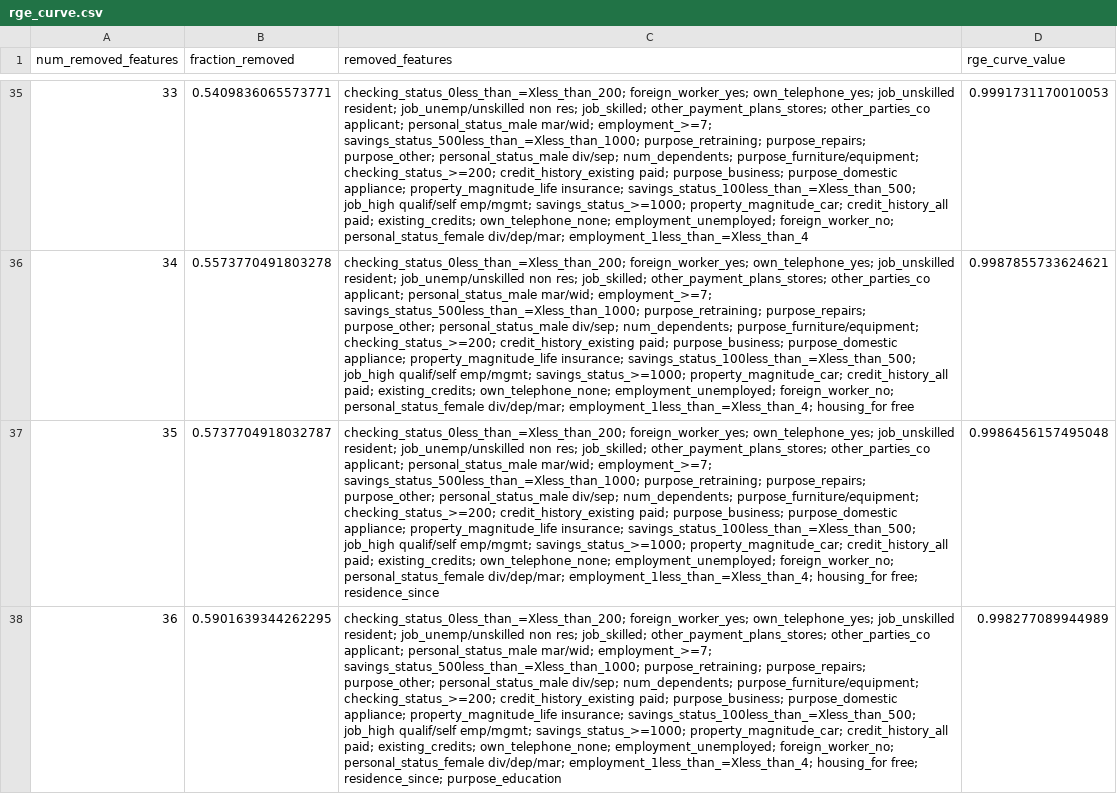
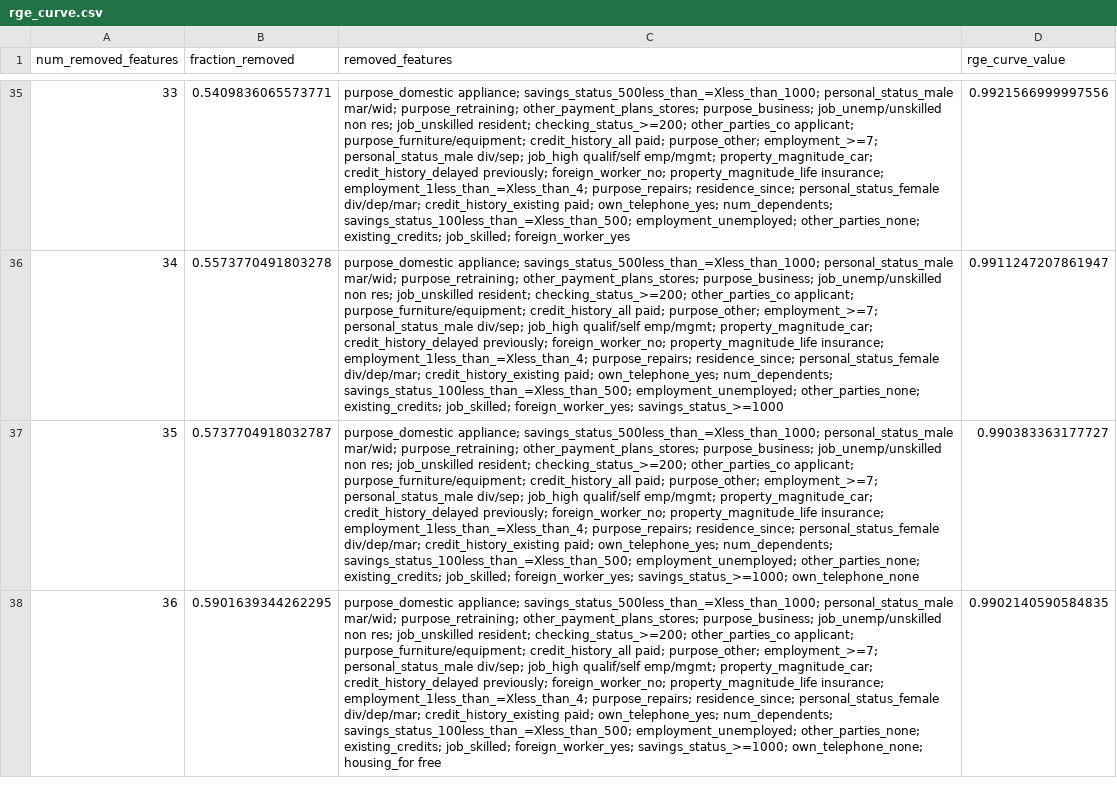
Before and after one commit to yasamin0/SAFE-Agentic-Credit-System, a CSV file: reports/rge_curve.csv, drawn as a sheet; only a part is shown, gaps mark what is left out; the diff covers the shown part only; the diff names each change by its address in the sheet, - before the commit and + after, or states it on an @@ line.

```diff
--- a/reports/rge_curve.csv
+++ b/reports/rge_curve.csv
-C35 (removed_features): checking_status_0less_than_=Xless_than_200; foreign_worker_yes; own_telephone_yes; job_unskilled resident; job_unemp/unskilled non res; job_skilled; other_payment_plans_stores; other_parties_co applicant; personal_status_male mar/wid; employment_>=7; savings_status_500less_than_=Xless_than_1000; purpose_retraining; purpose_repairs; purpose_other; personal_status_male div/sep; num_dependents; purpose_furniture/equipment; checking_status_>=200; credit_history_existing paid; purpose_business; purpose_domestic appliance; property_magnitude_life insurance; savings_status_100less_than_=Xless_than_500; job_high qualif/self emp/mgmt; savings_status_>=1000; property_magnitude_car; credit_history_all paid; existing_credits; own_telephone_none; employment_unemployed; foreign_worker_no; personal_status_female div/dep/mar; employment_1less_than_=Xless_than_4
+C35 (removed_features): purpose_domestic appliance; savings_status_500less_than_=Xless_than_1000; personal_status_male mar/wid; purpose_retraining; other_payment_plans_stores; purpose_business; job_unemp/unskilled non res; job_unskilled resident; checking_status_>=200; other_parties_co applicant; purpose_furniture/equipment; credit_history_all paid; purpose_other; employment_>=7; personal_status_male div/sep; job_high qualif/self emp/mgmt; property_magnitude_car; credit_history_delayed previously; foreign_worker_no; property_magnitude_life insurance; employment_1less_than_=Xless_than_4; purpose_repairs; residence_since; personal_status_female div/dep/mar; credit_history_existing paid; own_telephone_yes; num_dependents; savings_status_100less_than_=Xless_than_500; employment_unemployed; other_parties_none; existing_credits; job_skilled; foreign_worker_yes
-D35 (rge_curve_value): 0.9991731170010053
+D35 (rge_curve_value): 0.9921566999997556
-C36 (removed_features): checking_status_0less_than_=Xless_than_200; foreign_worker_yes; own_telephone_yes; job_unskilled resident; job_unemp/unskilled non res; job_skilled; other_payment_plans_stores; other_parties_co applicant; personal_status_male mar/wid; employment_>=7; savings_status_500less_than_=Xless_than_1000; purpose_retraining; purpose_repairs; purpose_other; personal_status_male div/sep; num_dependents; purpose_furniture/equipment; checking_status_>=200; credit_history_existing paid; purpose_business; purpose_domestic appliance; property_magnitude_life insurance; savings_status_100less_than_=Xless_than_500; job_high qualif/self emp/mgmt; savings_status_>=1000; property_magnitude_car; credit_history_all paid; existing_credits; own_telephone_none; employment_unemployed; foreign_worker_no; personal_status_female div/dep/mar; employment_1less_than_=Xless_than_4; housing_for free
+C36 (removed_features): purpose_domestic appliance; savings_status_500less_than_=Xless_than_1000; personal_status_male mar/wid; purpose_retraining; other_payment_plans_stores; purpose_business; job_unemp/unskilled non res; job_unskilled resident; checking_status_>=200; other_parties_co applicant; purpose_furniture/equipment; credit_history_all paid; purpose_other; employment_>=7; personal_status_male div/sep; job_high qualif/self emp/mgmt; property_magnitude_car; credit_history_delayed previously; foreign_worker_no; property_magnitude_life insurance; employment_1less_than_=Xless_than_4; purpose_repairs; residence_since; personal_status_female div/dep/mar; credit_history_existing paid; own_telephone_yes; num_dependents; savings_status_100less_than_=Xless_than_500; employment_unemployed; other_parties_none; existing_credits; job_skilled; foreign_worker_yes; savings_status_>=1000
-D36 (rge_curve_value): 0.9987855733624621
+D36 (rge_curve_value): 0.9911247207861947
-C37 (removed_features): checking_status_0less_than_=Xless_than_200; foreign_worker_yes; own_telephone_yes; job_unskilled resident; job_unemp/unskilled non res; job_skilled; other_payment_plans_stores; other_parties_co applicant; personal_status_male mar/wid; employment_>=7; savings_status_500less_than_=Xless_than_1000; purpose_retraining; purpose_repairs; purpose_other; personal_status_male div/sep; num_dependents; purpose_furniture/equipment; checking_status_>=200; credit_history_existing paid; purpose_business; purpose_domestic appliance; property_magnitude_life insurance; savings_status_100less_than_=Xless_than_500; job_high qualif/self emp/mgmt; savings_status_>=1000; property_magnitude_car; credit_history_all paid; existing_credits; own_telephone_none; employment_unemployed; foreign_worker_no; personal_status_female div/dep/mar; employment_1less_than_=Xless_than_4; housing_for free; residence_since
+C37 (removed_features): purpose_domestic appliance; savings_status_500less_than_=Xless_than_1000; personal_status_male mar/wid; purpose_retraining; other_payment_plans_stores; purpose_business; job_unemp/unskilled non res; job_unskilled resident; checking_status_>=200; other_parties_co applicant; purpose_furniture/equipment; credit_history_all paid; purpose_other; employment_>=7; personal_status_male div/sep; job_high qualif/self emp/mgmt; property_magnitude_car; credit_history_delayed previously; foreign_worker_no; property_magnitude_life insurance; employment_1less_than_=Xless_than_4; purpose_repairs; residence_since; personal_status_female div/dep/mar; credit_history_existing paid; own_telephone_yes; num_dependents; savings_status_100less_than_=Xless_than_500; employment_unemployed; other_parties_none; existing_credits; job_skilled; foreign_worker_yes; savings_status_>=1000; own_telephone_none
-D37 (rge_curve_value): 0.9986456157495048
+D37 (rge_curve_value): 0.990383363177727
-C38 (removed_features): checking_status_0less_than_=Xless_than_200; foreign_worker_yes; own_telephone_yes; job_unskilled resident; job_unemp/unskilled non res; job_skilled; other_payment_plans_stores; other_parties_co applicant; personal_status_male mar/wid; employment_>=7; savings_status_500less_than_=Xless_than_1000; purpose_retraining; purpose_repairs; purpose_other; personal_status_male div/sep; num_dependents; purpose_furniture/equipment; checking_status_>=200; credit_history_existing paid; purpose_business; purpose_domestic appliance; property_magnitude_life insurance; savings_status_100less_than_=Xless_than_500; job_high qualif/self emp/mgmt; savings_status_>=1000; property_magnitude_car; credit_history_all paid; existing_credits; own_telephone_none; employment_unemployed; foreign_worker_no; personal_status_female div/dep/mar; employment_1less_than_=Xless_than_4; housing_for free; residence_since; purpose_education
+C38 (removed_features): purpose_domestic appliance; savings_status_500less_than_=Xless_than_1000; personal_status_male mar/wid; purpose_retraining; other_payment_plans_stores; purpose_business; job_unemp/unskilled non res; job_unskilled resident; checking_status_>=200; other_parties_co applicant; purpose_furniture/equipment; credit_history_all paid; purpose_other; employment_>=7; personal_status_male div/sep; job_high qualif/self emp/mgmt; property_magnitude_car; credit_history_delayed previously; foreign_worker_no; property_magnitude_life insurance; employment_1less_than_=Xless_than_4; purpose_repairs; residence_since; personal_status_female div/dep/mar; credit_history_existing paid; own_telephone_yes; num_dependents; savings_status_100less_than_=Xless_than_500; employment_unemployed; other_parties_none; existing_credits; job_skilled; foreign_worker_yes; savings_status_>=1000; own_telephone_none; housing_for free
-D38 (rge_curve_value): 0.998277089944989
+D38 (rge_curve_value): 0.9902140590584835
```
Also changed, not shown: 114 edited cells elsewhere in this file, reports/calibration_curve.csv, reports/cv_results.csv, 42 other files.
